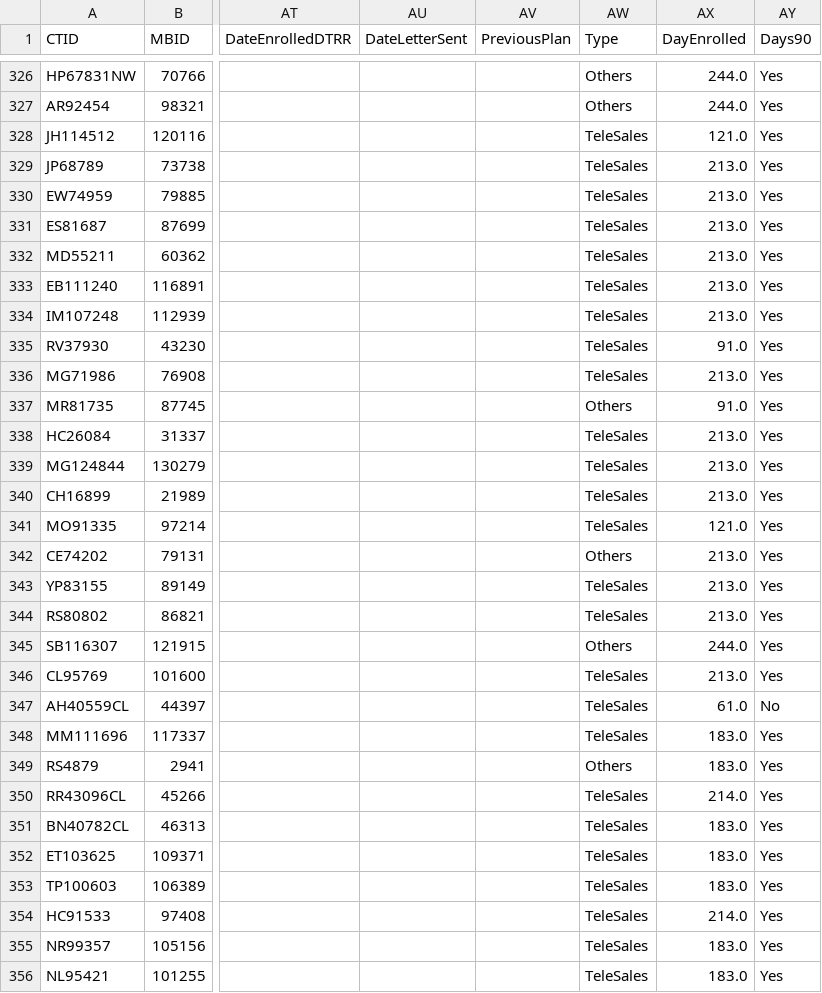
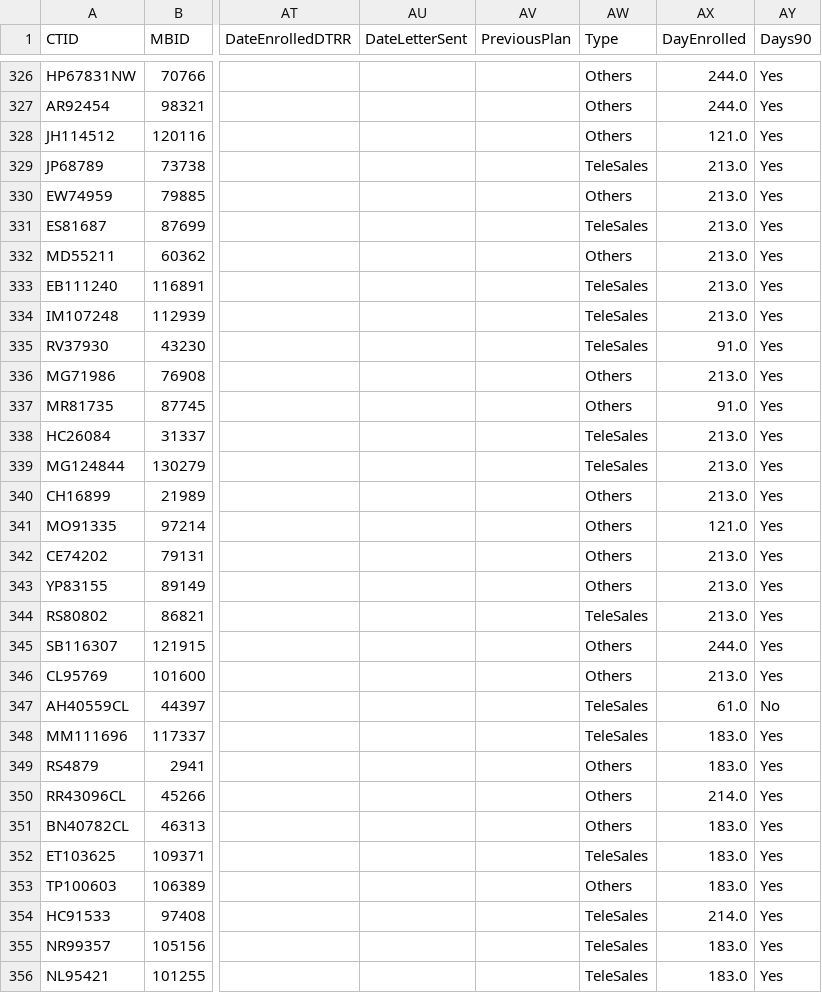
Before and after one commit to jimcphl/project1, a CSV file: disenroll_reason.csv, drawn as a sheet; only a part is shown, gaps mark what is left out; the diff covers the shown part only; the diff names each change by its address in the sheet, - before the commit and + after, or states it on an @@ line.

```diff
--- a/disenroll_reason.csv
+++ b/disenroll_reason.csv
-AW328 (Type): TeleSales
+AW328 (Type): Others
-AW330 (Type): TeleSales
+AW330 (Type): Others
-AW332 (Type): TeleSales
+AW332 (Type): Others
-AW336 (Type): TeleSales
+AW336 (Type): Others
-AW340:AW341 (Type): TeleSales
+AW340:AW341 (Type): Others
-AW343 (Type): TeleSales
+AW343 (Type): Others
-AW346 (Type): TeleSales
+AW346 (Type): Others
-AW350:AW351 (Type): TeleSales
+AW350:AW351 (Type): Others
-AW353 (Type): TeleSales
+AW353 (Type): Others
```
Also changed, not shown: 85 edited cells elsewhere in this file.
